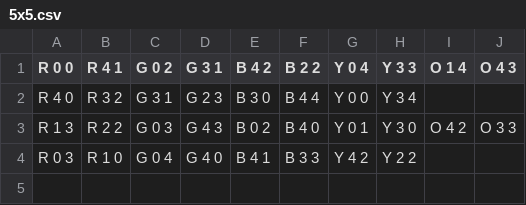
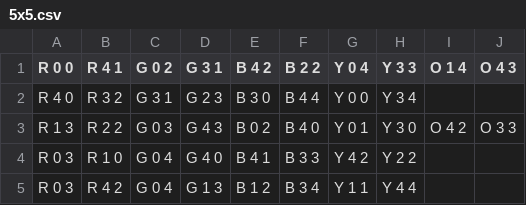
Before and after one commit to keviinramiirez/AI-FreeFlowPuzzle, a CSV file: src/input/5x5.csv, drawn as a sheet; the diff names each change by its address in the sheet, - before the commit and + after, or states it on an @@ line.

```diff
--- a/src/input/5x5.csv
+++ b/src/input/5x5.csv
+row 5: R 0 3 | R 4 2 | G 0 4 | G 1 3 | B 1 2 | B 3 4 | Y 1 1 | Y 4 4
```
Also changed, not shown: 10 other files.
